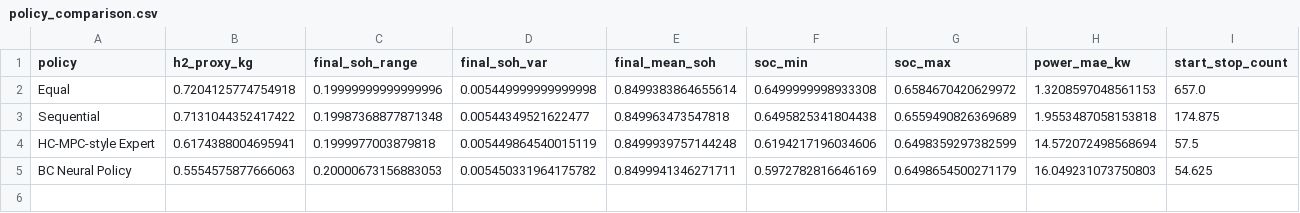
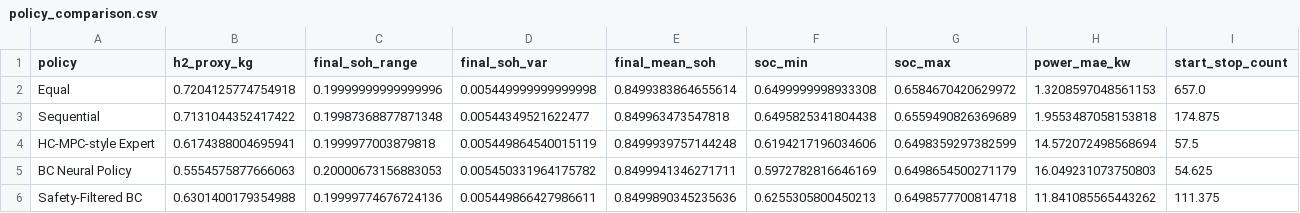
Before and after one commit to ljw826732773-png/multi-stack, a CSV file: results/policy_comparison.csv, drawn as a sheet; the diff names each change by its address in the sheet, - before the commit and + after, or states it on an @@ line.

```diff
--- a/results/policy_comparison.csv
+++ b/results/policy_comparison.csv
+row 6: Safety-Filtered BC | 0.6301400179354988 | 0.19999774676724136 | 0.005449866427986611 | 0.8499890345235636 | 0.6255305800450213 | 0.6498577700814718 | 11.841085565443262 | 111.375
```
Also changed, not shown: results/drive_cycle_benchmark.csv, 10 other files.
